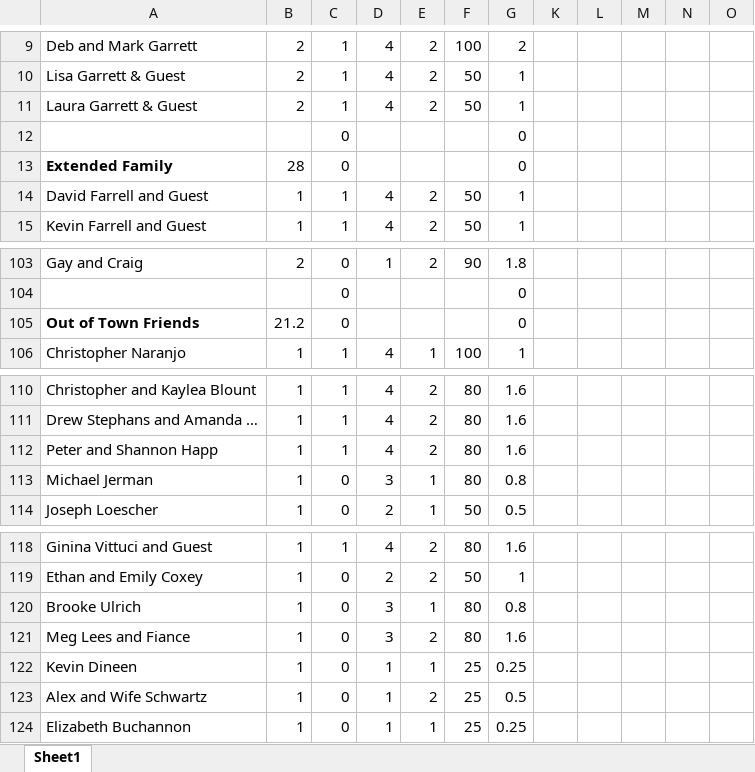
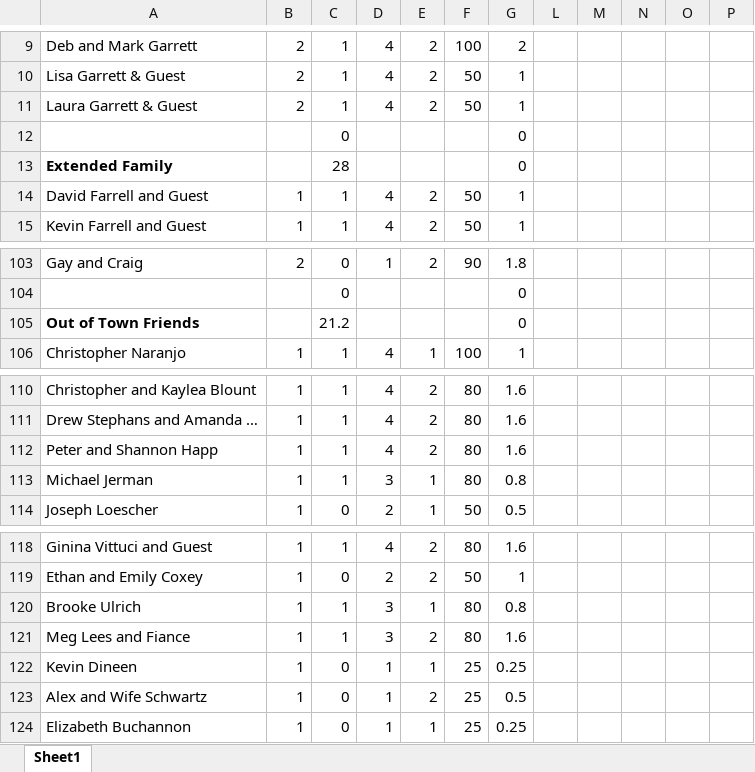
Before and after one commit to farrell49/Farrell_Garrett_Wedding, an Excel workbook: Guest_List_Initial.xlsx, sheet Sheet1, drawn as a sheet; only a part is shown, gaps mark what is left out; values as stored, in another font and other column widths than the file's, no borders; conditional formats not drawn; the diff covers the shown part only; the diff names each change by its address in the sheet, - before the commit and + after, or states it on an @@ line.

```diff
--- a/Guest_List_Initial.xlsx (sheet Sheet1)
+++ b/Guest_List_Initial.xlsx (sheet Sheet1)
-B13: 28
+B13: (empty)
-C13: 0
+C13: 28
-B105: 21.2
+B105: (empty)
-C105: 0
+C105: 21.2
-C113: 0
+C113: 1
-C120:C121: 0
+C120:C121: 1
```
Also changed, not shown: 19 edited cells and cell formats elsewhere in this sheet, formulas that keep their value, hidden cells.
